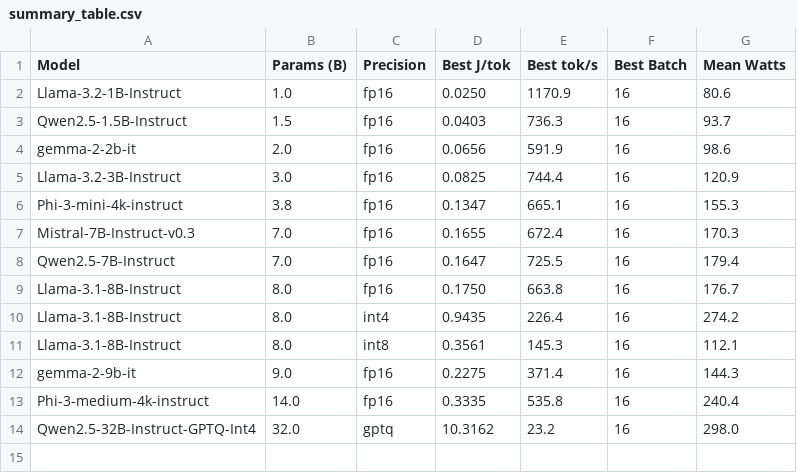
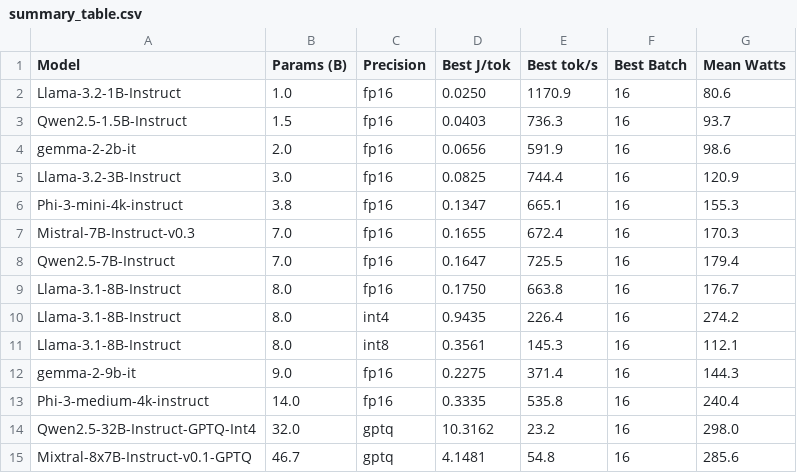
Before and after one commit to danielcregg/llm-energy-framework, a CSV file: paper/tables/summary_table.csv, drawn as a sheet.

```diff
--- a/paper/tables/summary_table.csv
+++ b/paper/tables/summary_table.csv
@@ -14 +14,2 @@ Phi-3-medium-4k-instruct,14.0,fp16,0.3335,535.8,16,240.4
 Qwen2.5-32B-Instruct-GPTQ-Int4,32.0,gptq,10.3162,23.2,16,298.0
+Mixtral-8x7B-Instruct-v0.1-GPTQ,46.7,gptq,4.1481,54.8,16,285.6
```
Also changed, not shown: 21 other files.
